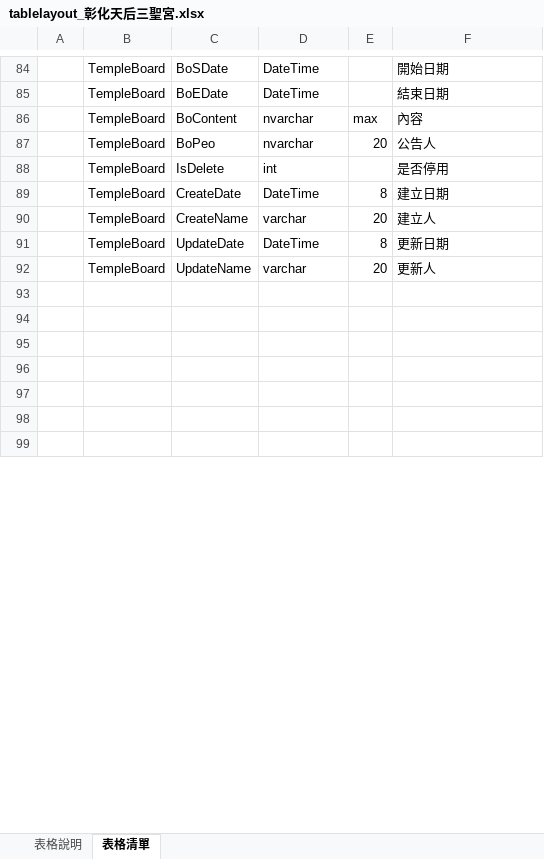
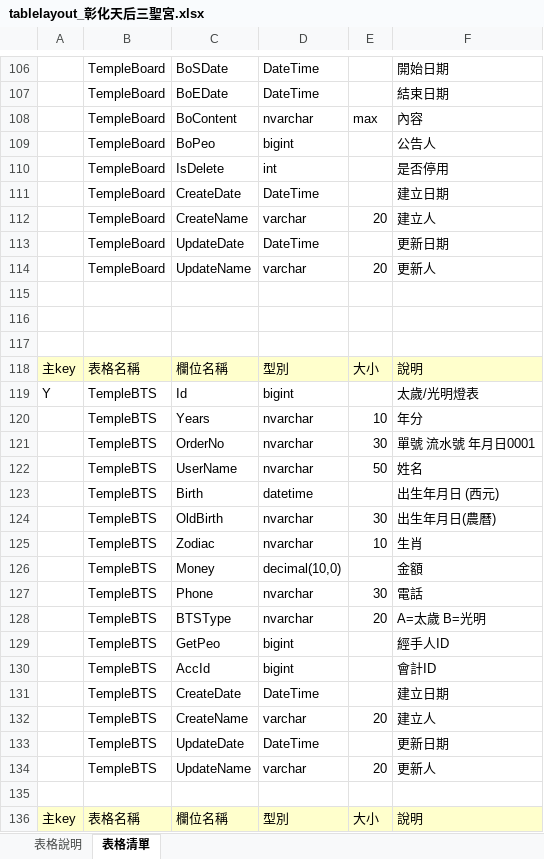
Before and after one commit to mepowerlmay/TempleSYS, an Excel workbook: TempleSYS/系統文件/tablelayout_彰化天后三聖宮.xlsx, sheet 表格清單, drawn as a sheet; only a part is shown, gaps mark what is left out; the shorter side is filled out with more unchanged rows; values as stored, in another font and other column widths than the file's, no borders; addresses are those after the commit; the diff covers the shown part only; the diff names each change by its address in the sheet, - before the commit and + after, or states it on an @@ line.

```diff
--- a/TempleSYS/系統文件/tablelayout_彰化天后三聖宮.xlsx (sheet 表格清單)
+++ b/TempleSYS/系統文件/tablelayout_彰化天后三聖宮.xlsx (sheet 表格清單)
-D109: nvarchar
+D109: bigint
-E109: 20
+E109: (empty)
-E111: 8
+E111: (empty)
-E113: 8
+E113: (empty)
@@ row 187 moved to row 118: 主key @@
+row 119: Y | TempleBTS | Id | bigint |  | 太歲/光明燈表
+row 120:  | TempleBTS | Years | nvarchar | 10 | 年分
+row 121:  | TempleBTS | OrderNo | nvarchar | 30 | 單號 流水號 年月日0001
+row 122:  | TempleBTS | UserName | nvarchar | 50 | 姓名
+row 123:  | TempleBTS | Birth | datetime |  | 出生年月日 (西元)
+row 124:  | TempleBTS | OldBirth | nvarchar | 30 | 出生年月日(農曆)
+row 125:  | TempleBTS | Zodiac | nvarchar | 10 | 生肖
+row 126:  | TempleBTS | Money | decimal(10,0) |  | 金額
+row 127:  | TempleBTS | Phone | nvarchar | 30 | 電話
+row 128:  | TempleBTS | BTSType | nvarchar | 20 | A=太歲 B=光明
+row 129:  | TempleBTS | GetPeo | bigint |  | 經手人ID
+row 130:  | TempleBTS | AccId | bigint |  | 會計ID
+row 131:  | TempleBTS | CreateDate | DateTime |  | 建立日期
+row 132:  | TempleBTS | CreateName | varchar | 20 | 建立人
+row 133:  | TempleBTS | UpdateDate | DateTime |  | 更新日期
+row 134:  | TempleBTS | UpdateName | varchar | 20 | 更新人
+row 135: (empty)
@@ row 208 moved to row 136: 主key @@
```
Also changed, not shown: 52 added rows, 108 removed rows, 3 moved rows, 56 edited cells and cell formats elsewhere in this sheet, sheet 表格說明, TempleSYS/系統文件/開表格快速SQL.xlsx, 6 other files.
